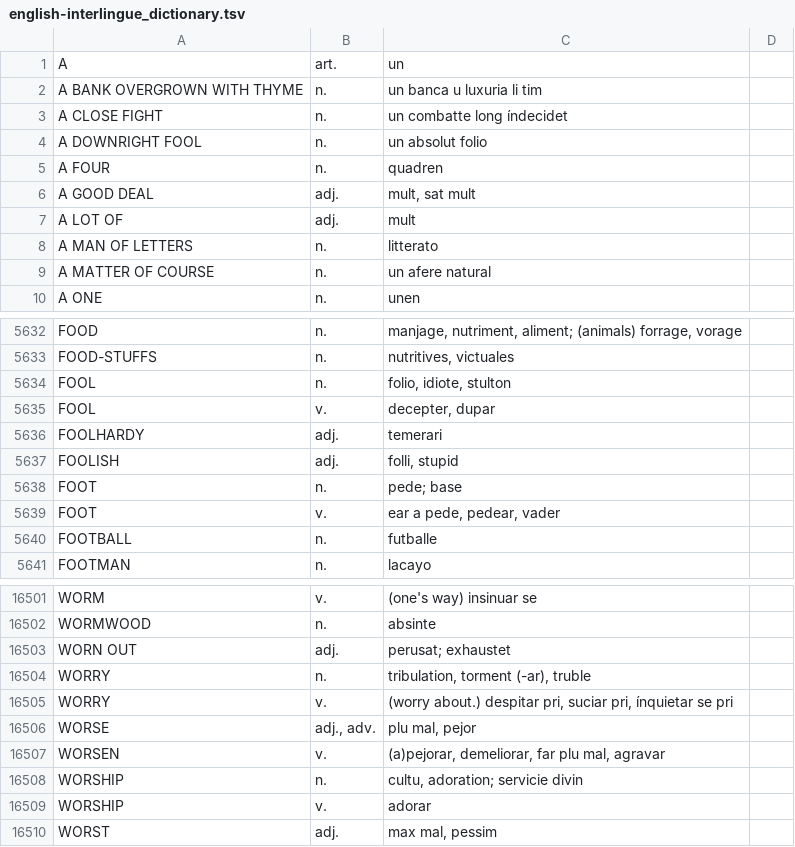
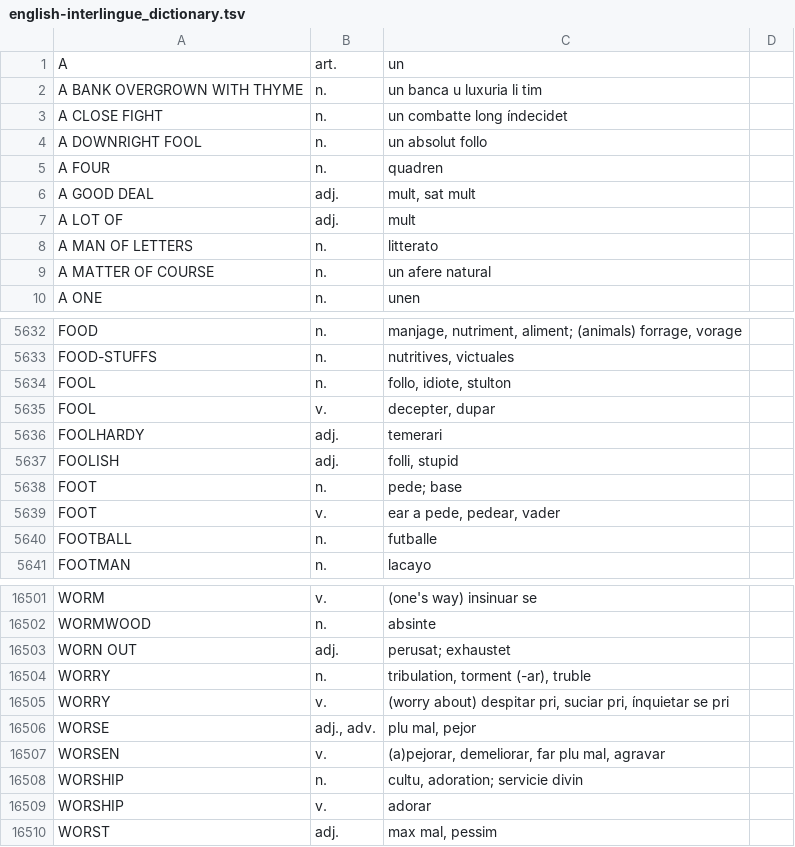
Before and after one commit to ne-alinome/english-interlingue-dictionary, a TSV file: src/english-interlingue_dictionary.tsv, drawn as a sheet; only a part is shown, gaps mark what is left out.

Commit message:
Fix "follo"
FossilOrigin-Name: da9604620dedbe9e90e1f40bbcd9d307161dd97b1e6e4c7a1dcb25dd1e83614b

```diff
--- a/src/english-interlingue_dictionary.tsv
+++ b/src/english-interlingue_dictionary.tsv
@@ -3,3 +3,3 @@ A BANK OVERGROWN WITH THYME|n.|un banca u luxuria li tim|
 A CLOSE FIGHT|n.|un combatte long índecidet|
-A DOWNRIGHT FOOL|n.|un absolut folio|
+A DOWNRIGHT FOOL|n.|un absolut follo|
 A FOUR|n.|quadren|
@@ -5633,3 +5633,3 @@ FOOD|n.|manjage, nutriment, aliment; (animals) forrage, vorage|
 FOOD-STUFFS|n.|nutritives, victuales|
-FOOL|n.|folio, idiote, stulton|
+FOOL|n.|follo, idiote, stulton|
 FOOL|v.|decepter, dupar|
@@ -16504,3 +16504,3 @@ WORN OUT|adj.|perusat; exhaustet|
 WORRY|n.|tribulation, torment (-ar), truble|
-WORRY|v.|(worry about.) despitar pri, suciar pri, ínquietar se pri|
+WORRY|v.|(worry about) despitar pri, suciar pri, ínquietar se pri|
 WORSE|adj., adv.|plu mal, pejor|
```
Also changed, not shown: 1 other file.
